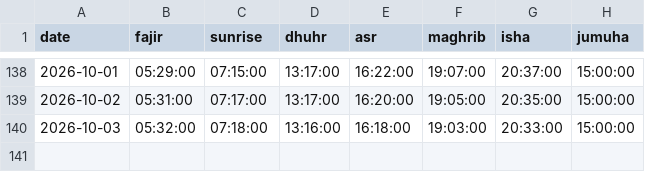
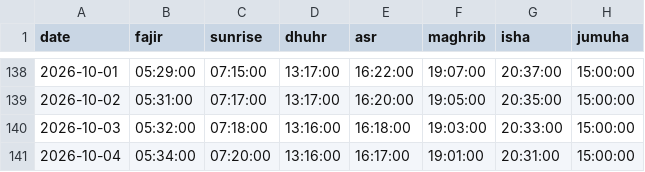
Before and after one commit to IVOX-08/juply6202, a CSV file: Gebetszeiten.csv, drawn as a sheet; only a part is shown, gaps mark what is left out; the diff names each change by its address in the sheet, - before the commit and + after, or states it on an @@ line.

```diff
--- a/Gebetszeiten.csv
+++ b/Gebetszeiten.csv
+row 141: 2026-10-04 | 05:34:00 | 07:20:00 | 13:16:00 | 16:17:00 | 19:01:00 | 20:31:00 | 15:00:00
```
